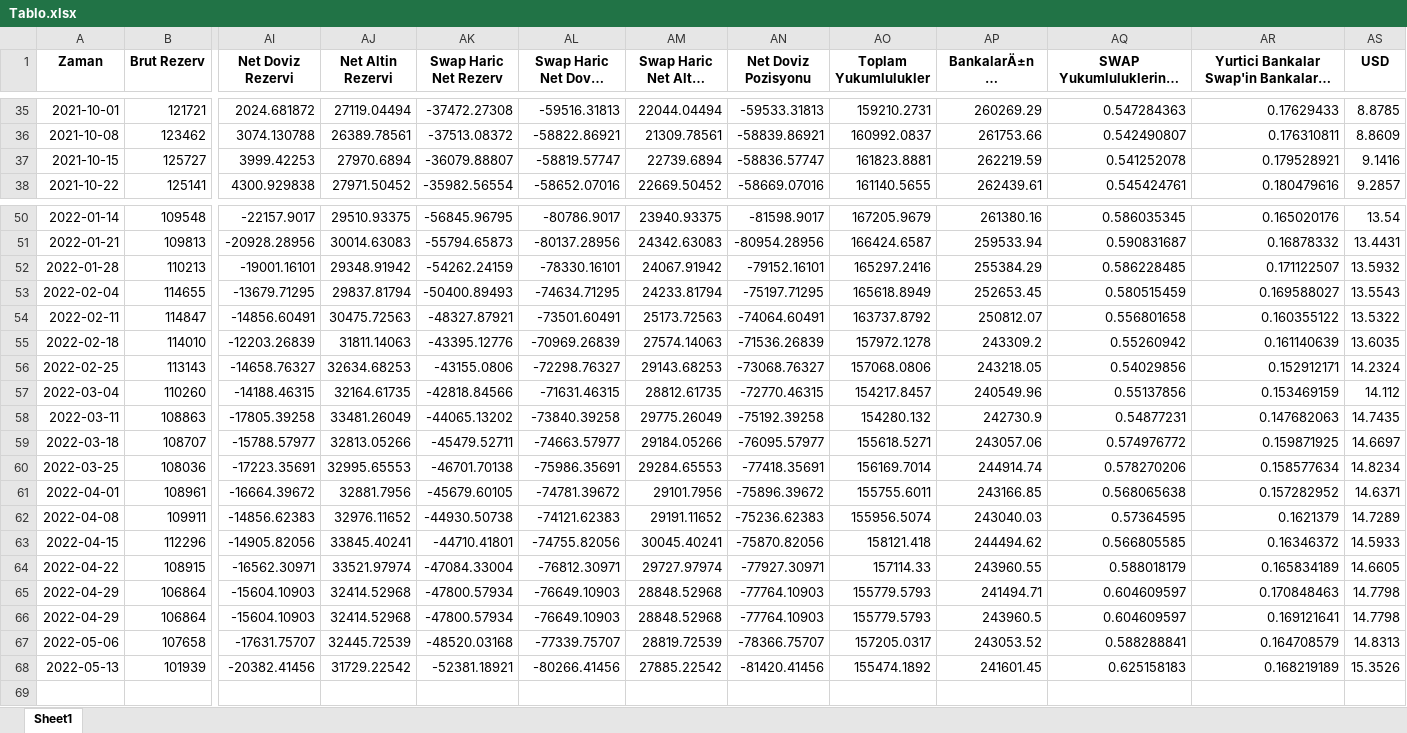
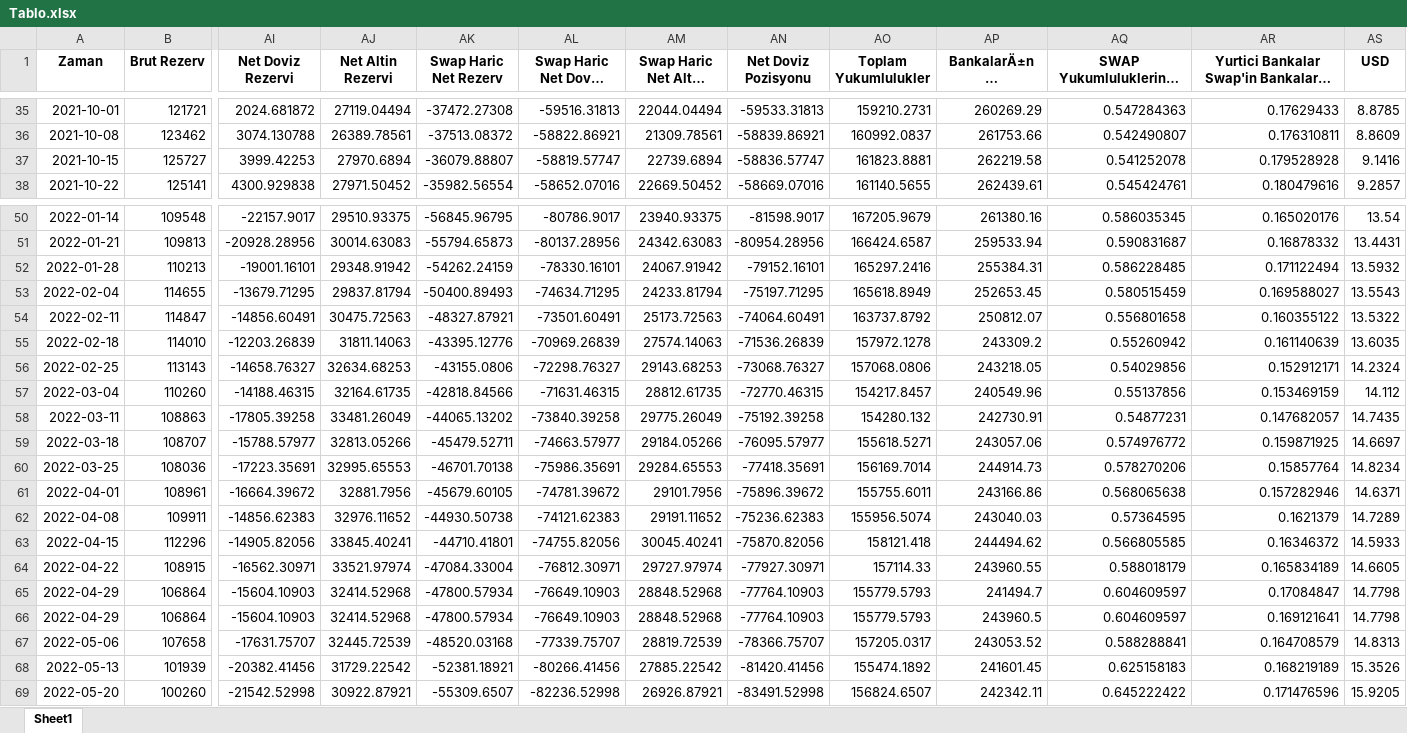
Before and after one commit to mb-reserves/mb-reserves.github.io, an Excel workbook: docs/Tablo.xlsx, sheet Sheet1, drawn as a sheet; only a part is shown, gaps mark what is left out; long unchanged cells end in …; values as stored, in another font and other column widths than the file's, no borders; rows hold the shown columns only; the diff names each change by its address in the sheet, - before the commit and + after, or states it on an @@ line.

```diff
--- a/docs/Tablo.xlsx (sheet Sheet1)
+++ b/docs/Tablo.xlsx (sheet Sheet1)
-AP37 (BankalarÄ±n YP MevduatlarÄ±): 262219.59
+AP37 (BankalarÄ±n YP MevduatlarÄ±): 262219.58
-AR37: 0.179528921
+AR37: 0.179528928
-AP52 (BankalarÄ±n YP MevduatlarÄ±): 255384.29
+AP52 (BankalarÄ±n YP MevduatlarÄ±): 255384.31
-AR52: 0.171122507
+AR52: 0.171122494
-AP58 (BankalarÄ±n YP MevduatlarÄ±): 242730.9
+AP58 (BankalarÄ±n YP MevduatlarÄ±): 242730.91
-AR58: 0.147682063
+AR58: 0.147682057
-AP60 (BankalarÄ±n YP MevduatlarÄ±): 244914.74
+AP60 (BankalarÄ±n YP MevduatlarÄ±): 244914.73
-AR60: 0.158577634
+AR60: 0.15857764
-AP61 (BankalarÄ±n YP MevduatlarÄ±): 243166.85
+AP61 (BankalarÄ±n YP MevduatlarÄ±): 243166.86
-AR61: 0.157282952
+AR61: 0.157282946
-AP65 (BankalarÄ±n YP MevduatlarÄ±): 241494.71
+AP65 (BankalarÄ±n YP MevduatlarÄ±): 241494.7
-AR65: 0.170848463
+AR65: 0.17084847
+row 69: 2022-05-20 | 100260 | -21542.52998 | 30922.87921 | -55309.6507 | -82236.52998 | 26926.87921 | -83491.52998 | 156824.6507 | 242342.11 | 0.645222422 | 0.171476596 | 15.9205
```
Also changed, not shown: docs/data_table.xlsx, 2 other files.
